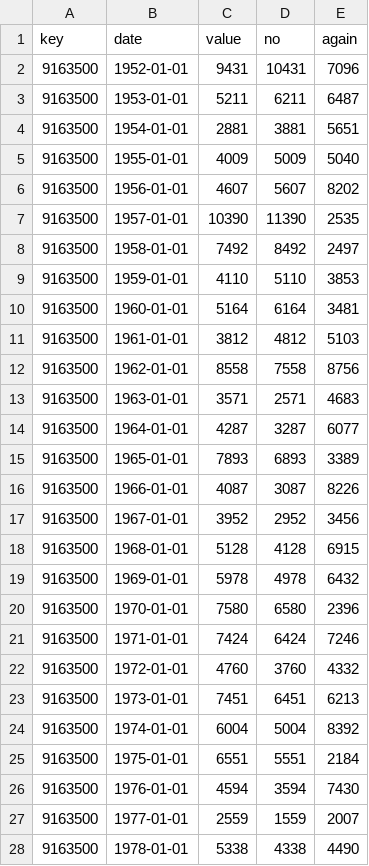
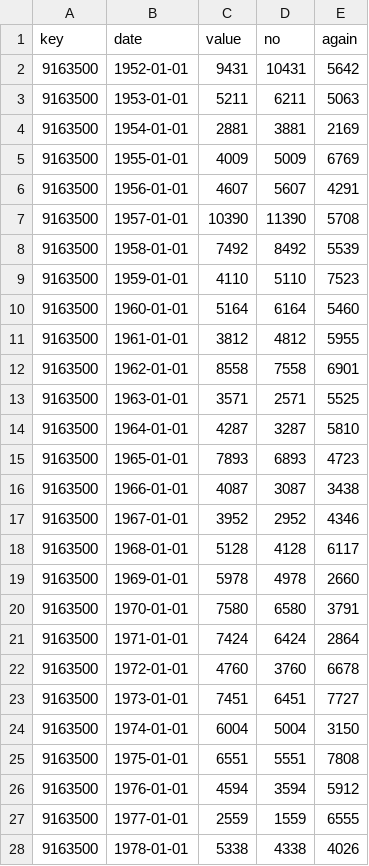
Before and after one commit to Ewiseman/portfolio, a CSV file: public/river_flow_data_three.csv, drawn as a sheet; only a part is shown; the diff covers the shown part only.

Commit message:
got real time data working with streamgraph

```diff
--- a/public/river_flow_data_three.csv
+++ b/public/river_flow_data_three.csv
@@ -1,28 +1,28 @@
 key,date,value,no,again
-9163500,1952-01-01,9431,10431,7096
-9163500,1953-01-01,5211,6211,6487
-9163500,1954-01-01,2881,3881,5651
-9163500,1955-01-01,4009,5009,5040
-9163500,1956-01-01,4607,5607,8202
-9163500,1957-01-01,10390,11390,2535
-9163500,1958-01-01,7492,8492,2497
-9163500,1959-01-01,4110,5110,3853
-9163500,1960-01-01,5164,6164,3481
-9163500,1961-01-01,3812,4812,5103
-9163500,1962-01-01,8558,7558,8756
-9163500,1963-01-01,3571,2571,4683
-9163500,1964-01-01,4287,3287,6077
-9163500,1965-01-01,7893,6893,3389
-9163500,1966-01-01,4087,3087,8226
-9163500,1967-01-01,3952,2952,3456
-9163500,1968-01-01,5128,4128,6915
-9163500,1969-01-01,5978,4978,6432
-9163500,1970-01-01,7580,6580,2396
-9163500,1971-01-01,7424,6424,7246
-9163500,1972-01-01,4760,3760,4332
-9163500,1973-01-01,7451,6451,6213
-9163500,1974-01-01,6004,5004,8392
-9163500,1975-01-01,6551,5551,2184
-9163500,1976-01-01,4594,3594,7430
-9163500,1977-01-01,2559,1559,2007
-9163500,1978-01-01,5338,4338,4490
+9163500,1952-01-01,9431,10431,5642
+9163500,1953-01-01,5211,6211,5063
+9163500,1954-01-01,2881,3881,2169
+9163500,1955-01-01,4009,5009,6769
+9163500,1956-01-01,4607,5607,4291
+9163500,1957-01-01,10390,11390,5708
+9163500,1958-01-01,7492,8492,5539
+9163500,1959-01-01,4110,5110,7523
+9163500,1960-01-01,5164,6164,5460
+9163500,1961-01-01,3812,4812,5955
+9163500,1962-01-01,8558,7558,6901
+9163500,1963-01-01,3571,2571,5525
+9163500,1964-01-01,4287,3287,5810
+9163500,1965-01-01,7893,6893,4723
+9163500,1966-01-01,4087,3087,3438
+9163500,1967-01-01,3952,2952,4346
+9163500,1968-01-01,5128,4128,6117
+9163500,1969-01-01,5978,4978,2660
+9163500,1970-01-01,7580,6580,3791
+9163500,1971-01-01,7424,6424,2864
+9163500,1972-01-01,4760,3760,6678
+9163500,1973-01-01,7451,6451,7727
+9163500,1974-01-01,6004,5004,3150
+9163500,1975-01-01,6551,5551,7808
+9163500,1976-01-01,4594,3594,5912
+9163500,1977-01-01,2559,1559,6555
+9163500,1978-01-01,5338,4338,4026
```
Also changed, not shown: 41 edited cells elsewhere in this file, 9 other files.
